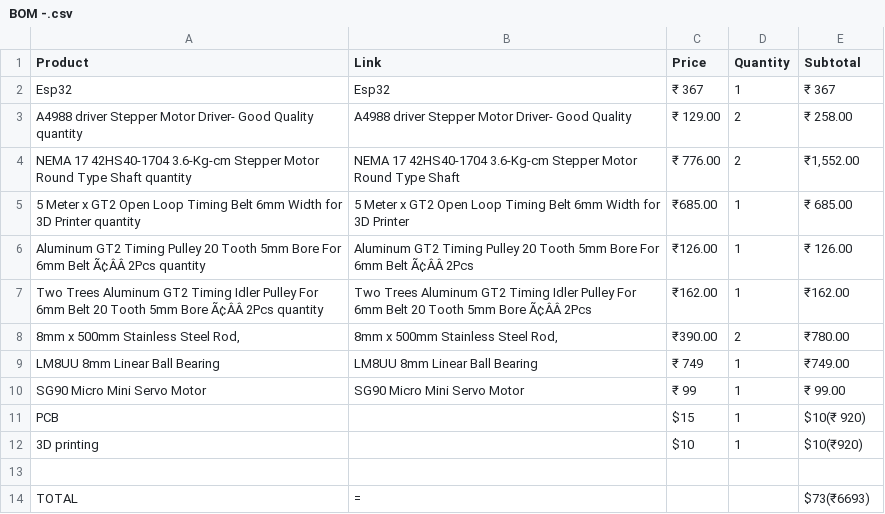
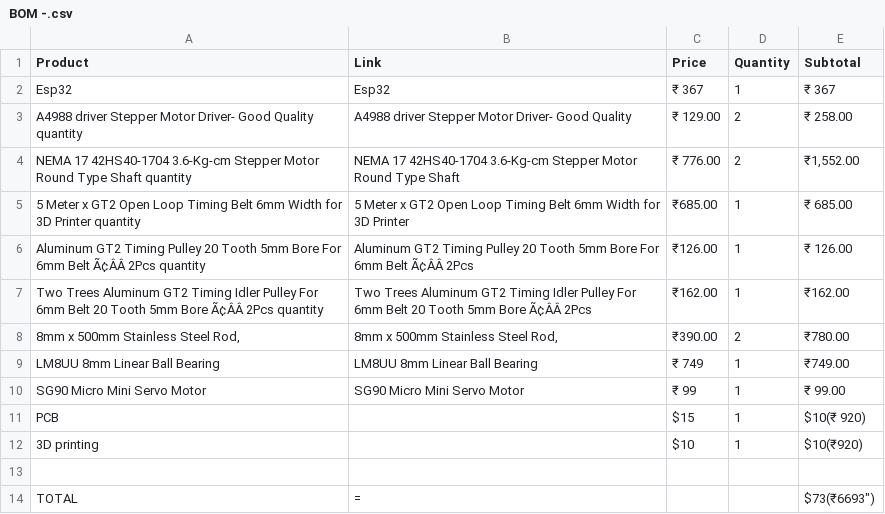
Before and after one commit to albinrstalin4-star/Drawing-robot, a CSV file: BOM -.csv, drawn as a sheet.

Commit message:
Fix formatting and update entries in BOM file
Updated BOM file to correct formatting and add missing entries.

```diff
--- a/BOM -.csv
+++ b/BOM -.csv
@@ -13,8 +13,2 @@ PCB,,$15,1,$10(₹ 920)
 
-TOTAL,=,,," $73(₹6693)
-
-
-
-
-
-
+TOTAL,=,,," $73("₹6693")
```
